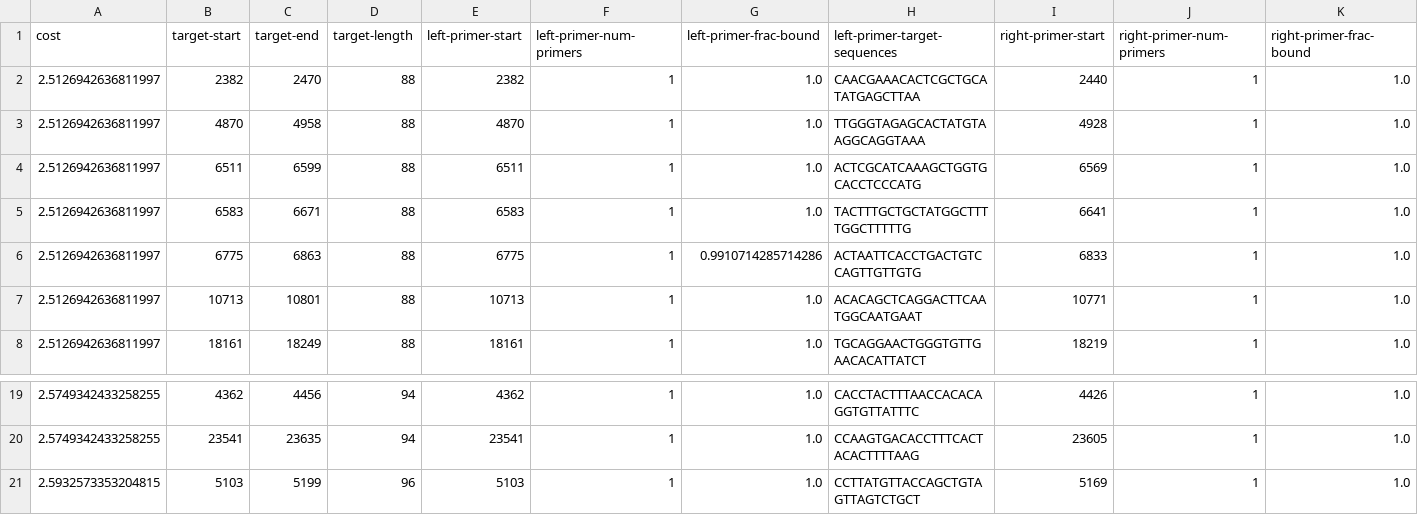
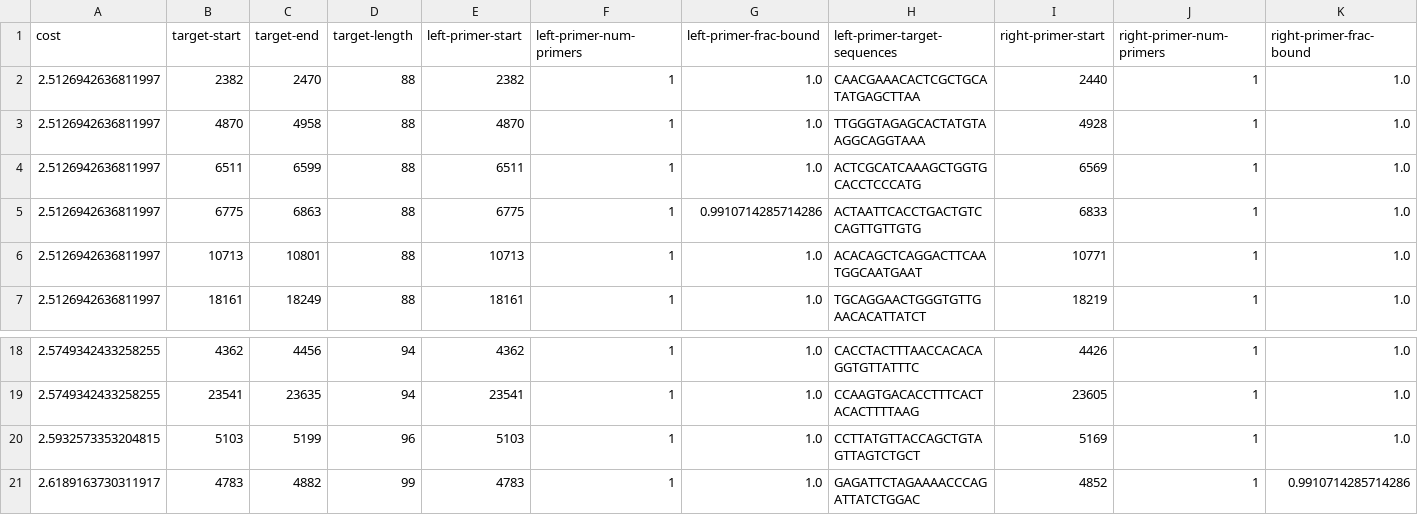
Before and after one commit to broadinstitute/adapt-designs, a TSV file: designs/coronaviridae/species/out/coronavirus_hku15.0.tsv, drawn as a sheet; only a part is shown, gaps mark what is left out; removed rows and columns are numbered as before the commit, all else as after; rows hold the shown columns only; the diff names each change by its address in the sheet, - before the commit and + after, or states it on an @@ line.

```diff
--- a/designs/coronaviridae/species/out/coronavirus_hku15.0.tsv
+++ b/designs/coronaviridae/species/out/coronavirus_hku15.0.tsv
-row 5: 2.5126942636811997 | 6583 | 6671 | 88 | 6583 | 1 | 1.0 | TACTTTGCTGCTATGGCTTTTGGCTTTTTG | 6641 | 1 | 1.0
+row 21: 2.6189163730311917 | 4783 | 4882 | 99 | 4783 | 1 | 1.0 | GAGATTCTAGAAAACCCAGATTATCTGGAC | 4852 | 1 | 0.9910714285714286
```
Also changed, not shown: designs/coronaviridae/species/out/alphacoronavirus_1.0.tsv, designs/coronaviridae/species/out/avian_coronavirus.0.tsv, 9 other files.
